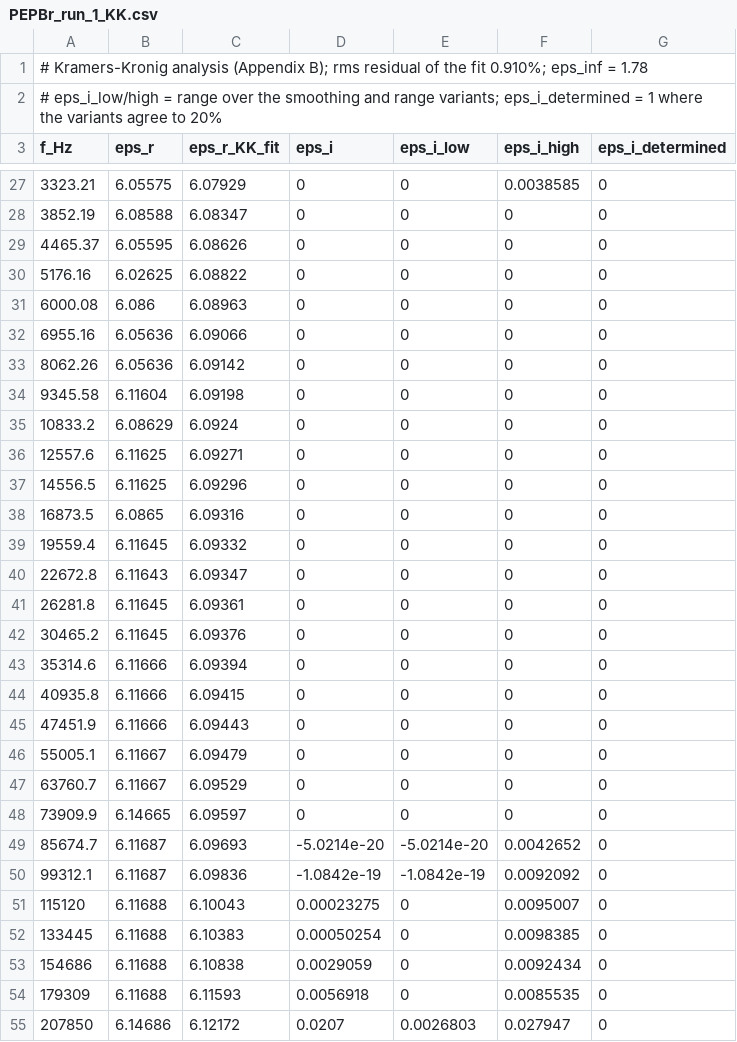
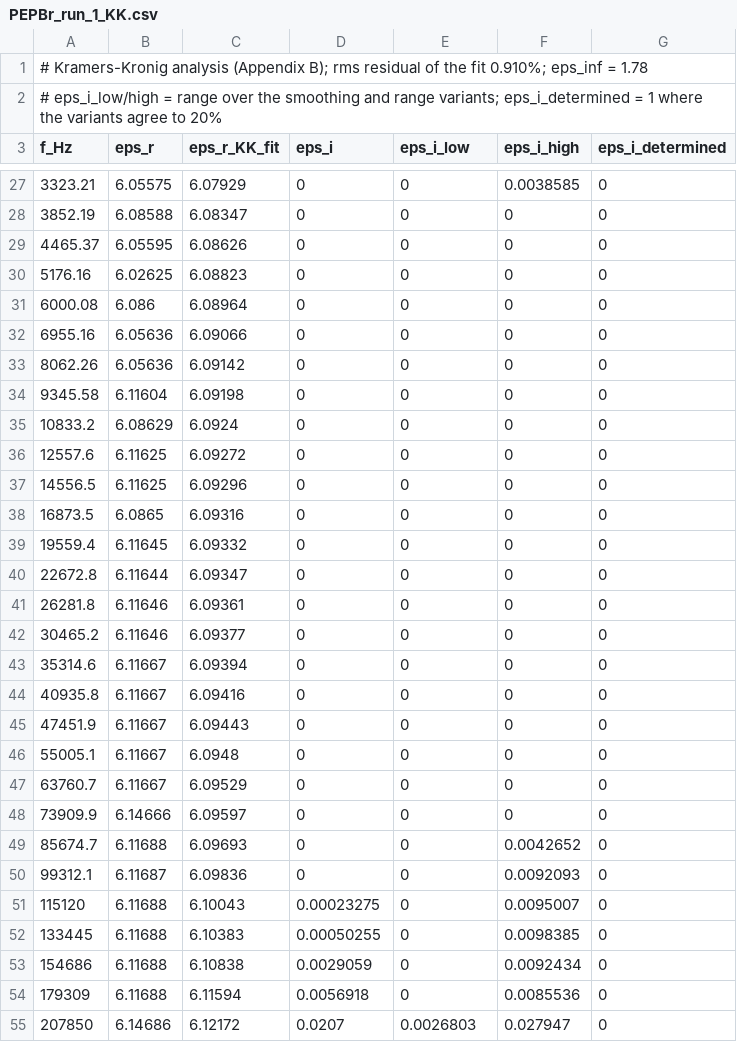
Before and after one commit to coltonlab/dielectric-IDEs, a CSV file: results/PEPBr_run_1_KK.csv, drawn as a sheet; only a part is shown, gaps mark what is left out; the diff covers the shown part only.

```diff
--- a/results/PEPBr_run_1_KK.csv
+++ b/results/PEPBr_run_1_KK.csv
@@ -29,4 +29,4 @@ f_Hz,eps_r,eps_r_KK_fit,eps_i,eps_i_low,eps_i_high,eps_i_determined
 4465.37,6.05595,6.08626,0,0,0,0
-5176.16,6.02625,6.08822,0,0,0,0
-6000.08,6.086,6.08963,0,0,0,0
+5176.16,6.02625,6.08823,0,0,0,0
+6000.08,6.086,6.08964,0,0,0,0
 6955.16,6.05636,6.09066,0,0,0,0
@@ -35,3 +35,3 @@ f_Hz,eps_r,eps_r_KK_fit,eps_i,eps_i_low,eps_i_high,eps_i_determined
 10833.2,6.08629,6.0924,0,0,0,0
-12557.6,6.11625,6.09271,0,0,0,0
+12557.6,6.11625,6.09272,0,0,0,0
 14556.5,6.11625,6.09296,0,0,0,0
@@ -39,17 +39,17 @@ f_Hz,eps_r,eps_r_KK_fit,eps_i,eps_i_low,eps_i_high,eps_i_determined
 19559.4,6.11645,6.09332,0,0,0,0
-22672.8,6.11643,6.09347,0,0,0,0
-26281.8,6.11645,6.09361,0,0,0,0
-30465.2,6.11645,6.09376,0,0,0,0
-35314.6,6.11666,6.09394,0,0,0,0
-40935.8,6.11666,6.09415,0,0,0,0
-47451.9,6.11666,6.09443,0,0,0,0
-55005.1,6.11667,6.09479,0,0,0,0
+22672.8,6.11644,6.09347,0,0,0,0
+26281.8,6.11646,6.09361,0,0,0,0
+30465.2,6.11646,6.09377,0,0,0,0
+35314.6,6.11667,6.09394,0,0,0,0
+40935.8,6.11667,6.09416,0,0,0,0
+47451.9,6.11667,6.09443,0,0,0,0
+55005.1,6.11667,6.0948,0,0,0,0
 63760.7,6.11667,6.09529,0,0,0,0
-73909.9,6.14665,6.09597,0,0,0,0
-85674.7,6.11687,6.09693,-5.0214e-20,-5.0214e-20,0.0042652,0
-99312.1,6.11687,6.09836,-1.0842e-19,-1.0842e-19,0.0092092,0
+73909.9,6.14666,6.09597,0,0,0,0
+85674.7,6.11688,6.09693,0,0,0.0042652,0
+99312.1,6.11687,6.09836,0,0,0.0092093,0
 115120,6.11688,6.10043,0.00023275,0,0.0095007,0
-133445,6.11688,6.10383,0.00050254,0,0.0098385,0
+133445,6.11688,6.10383,0.00050255,0,0.0098385,0
 154686,6.11688,6.10838,0.0029059,0,0.0092434,0
-179309,6.11688,6.11593,0.0056918,0,0.0085535,0
+179309,6.11688,6.11594,0.0056918,0,0.0085536,0
 207850,6.14686,6.12172,0.0207,0.0026803,0.027947,0
```
Also changed, not shown: 34 edited cells elsewhere in this file, results/PEPBr_run_1.csv, results/PEPBr_run_3.csv, 38 other files.
